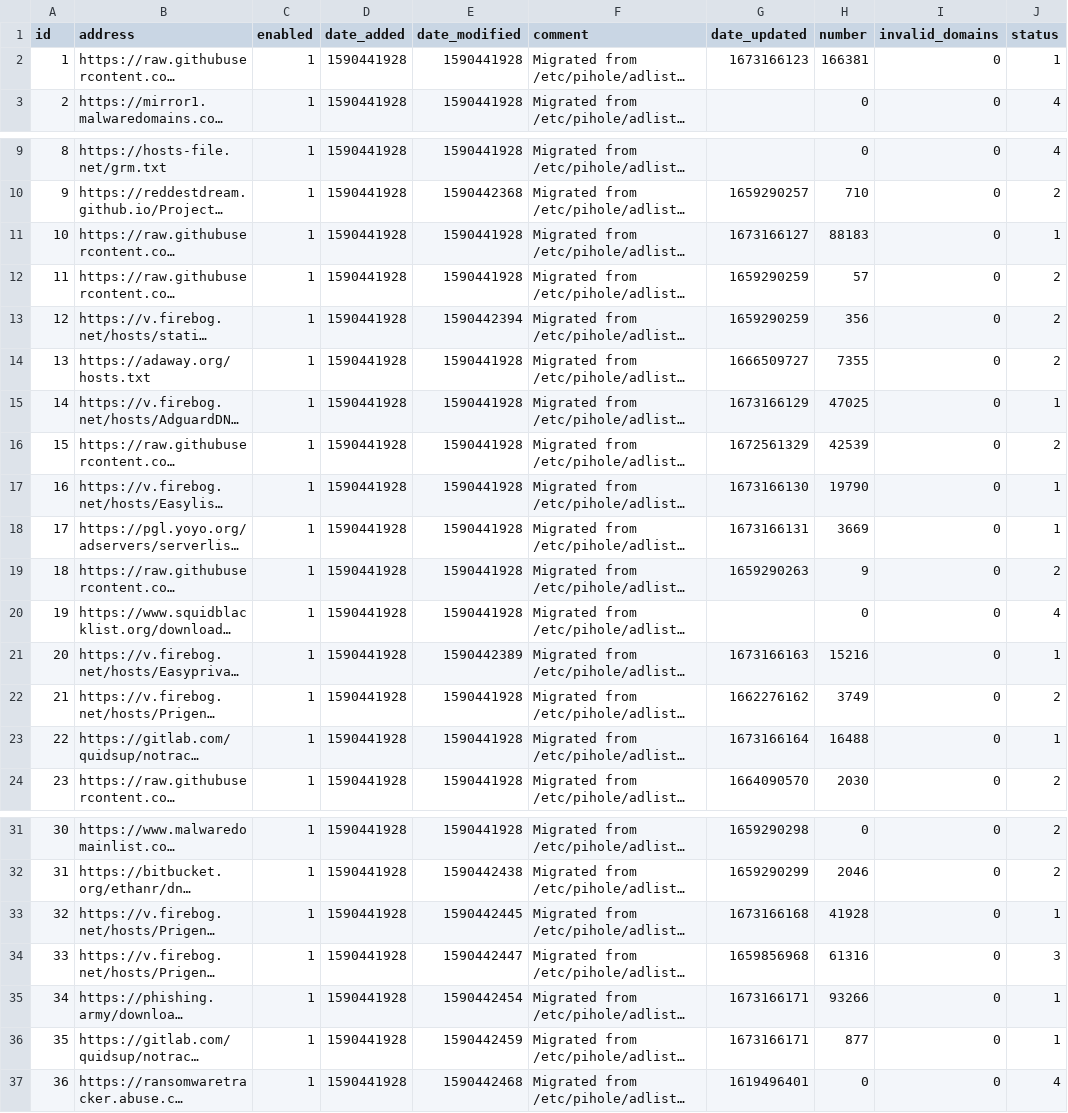
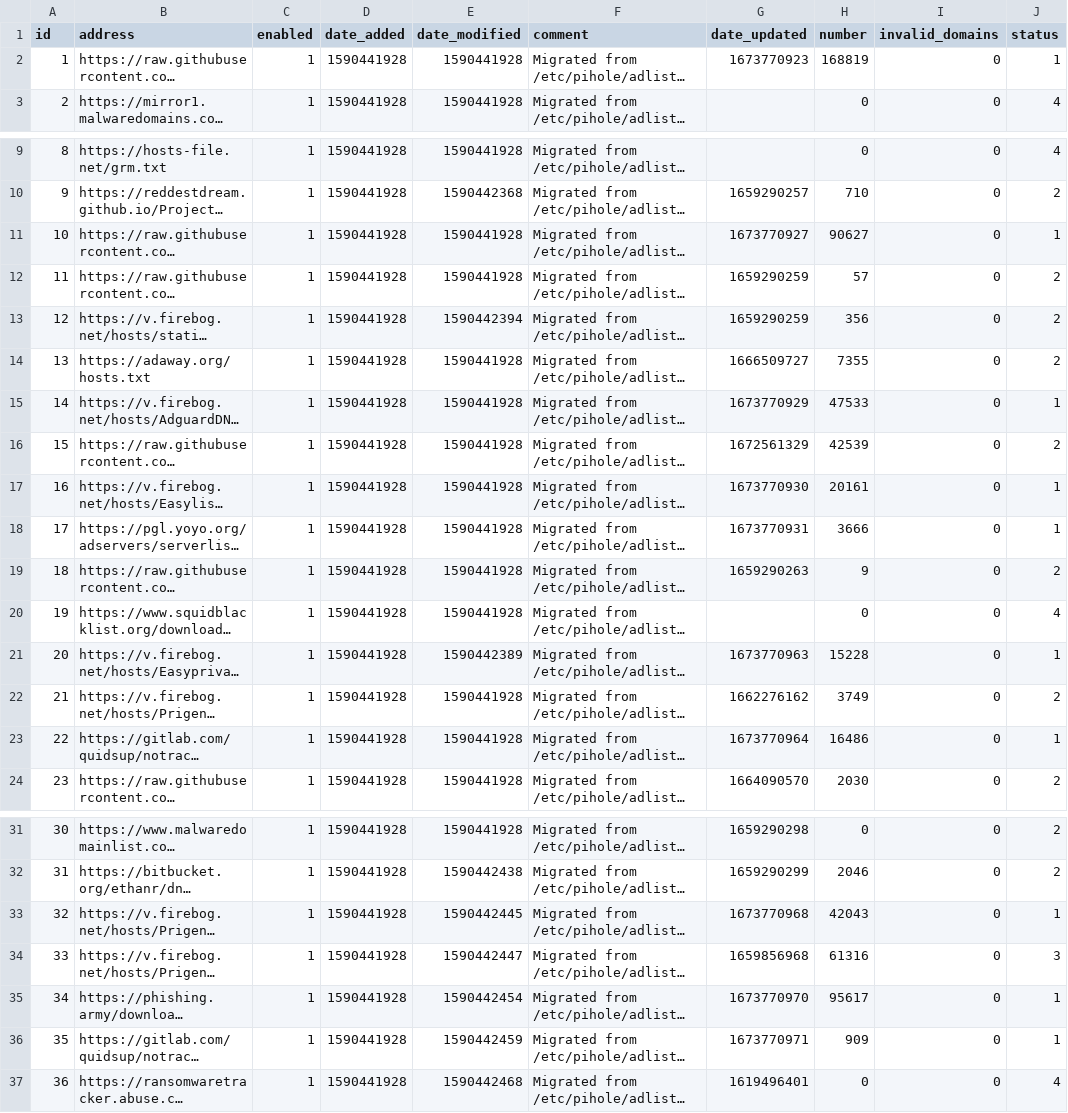
Before and after one commit to vaparr/my-pihole-lists, a CSV file: adlist.csv, drawn as a sheet; only a part is shown, gaps mark what is left out; long unchanged cells end in …; the diff names each change by its address in the sheet, - before the commit and + after, or states it on an @@ line.

Commit message:
Updated January 15, 2023  7:00am

```diff
--- a/adlist.csv
+++ b/adlist.csv
-G2 (date_updated): 1673166123
+G2 (date_updated): 1673770923
-H2 (number): 166381
+H2 (number): 168819
-G11 (date_updated): 1673166127
+G11 (date_updated): 1673770927
-H11 (number): 88183
+H11 (number): 90627
-G15 (date_updated): 1673166129
+G15 (date_updated): 1673770929
-H15 (number): 47025
+H15 (number): 47533
-G17 (date_updated): 1673166130
+G17 (date_updated): 1673770930
-H17 (number): 19790
+H17 (number): 20161
-G18 (date_updated): 1673166131
+G18 (date_updated): 1673770931
-H18 (number): 3669
+H18 (number): 3666
-G21 (date_updated): 1673166163
+G21 (date_updated): 1673770963
-H21 (number): 15216
+H21 (number): 15228
-G23 (date_updated): 1673166164
+G23 (date_updated): 1673770964
-H23 (number): 16488
+H23 (number): 16486
-G33 (date_updated): 1673166168
+G33 (date_updated): 1673770968
-H33 (number): 41928
+H33 (number): 42043
-G35 (date_updated): 1673166171
+G35 (date_updated): 1673770970
-H35 (number): 93266
+H35 (number): 95617
-G36 (date_updated): 1673166171
+G36 (date_updated): 1673770971
-H36 (number): 877
+H36 (number): 909
```
